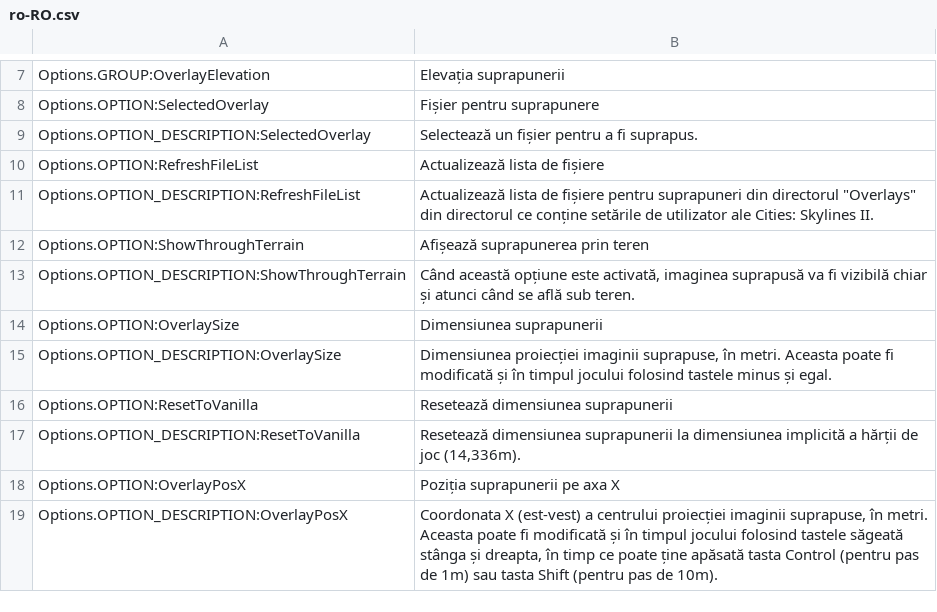
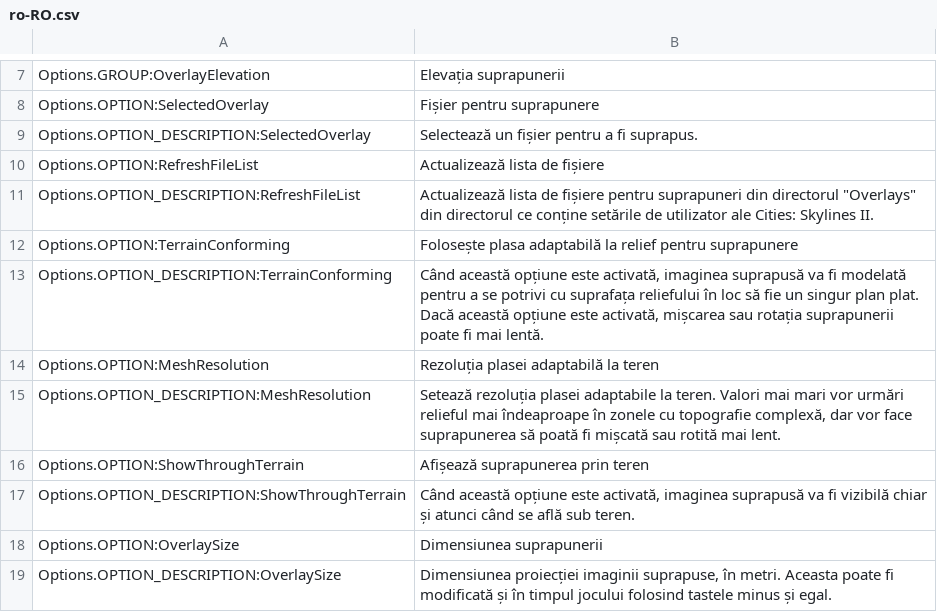
Before and after one commit to algernon-A/ImageOverlay, a CSV file: l10n/ro-RO.csv, drawn as a sheet; only a part is shown, gaps mark what is left out; the shorter side is filled out with more unchanged rows.

```diff
--- a/l10n/ro-RO.csv
+++ b/l10n/ro-RO.csv
@@ -11,2 +11,6 @@
 "Options.OPTION_DESCRIPTION:RefreshFileList"	"Actualizează lista de fișiere pentru suprapuneri din directorul ""Overlays"" din directorul ce conține setările de utilizator ale Cities: Skylines II."
+"Options.OPTION:TerrainConforming"	"Folosește plasa adaptabilă la relief pentru suprapunere"
+"Options.OPTION_DESCRIPTION:TerrainConforming"	"Când această opțiune este activată, imaginea suprapusă va fi modelată pentru a se potrivi cu suprafața reliefului în loc să fie un singur plan plat. Dacă această opțiune este activată, mișcarea sau rotația suprapunerii poate fi mai lentă."
+"Options.OPTION:MeshResolution"	"Rezoluția plasei adaptabilă la teren"
+"Options.OPTION_DESCRIPTION:MeshResolution"	"Setează rezoluția plasei adaptabile la teren. Valori mai mari vor urmări relieful mai îndeaproape în zonele cu topografie complexă, dar vor face suprapunerea să poată fi mișcată sau rotită mai lent."
 "Options.OPTION:ShowThroughTerrain"	"Afișează suprapunerea prin teren"
```
Also changed, not shown: l10n/es-ES.csv, l10n/pl-PL.csv, 4 other files.
